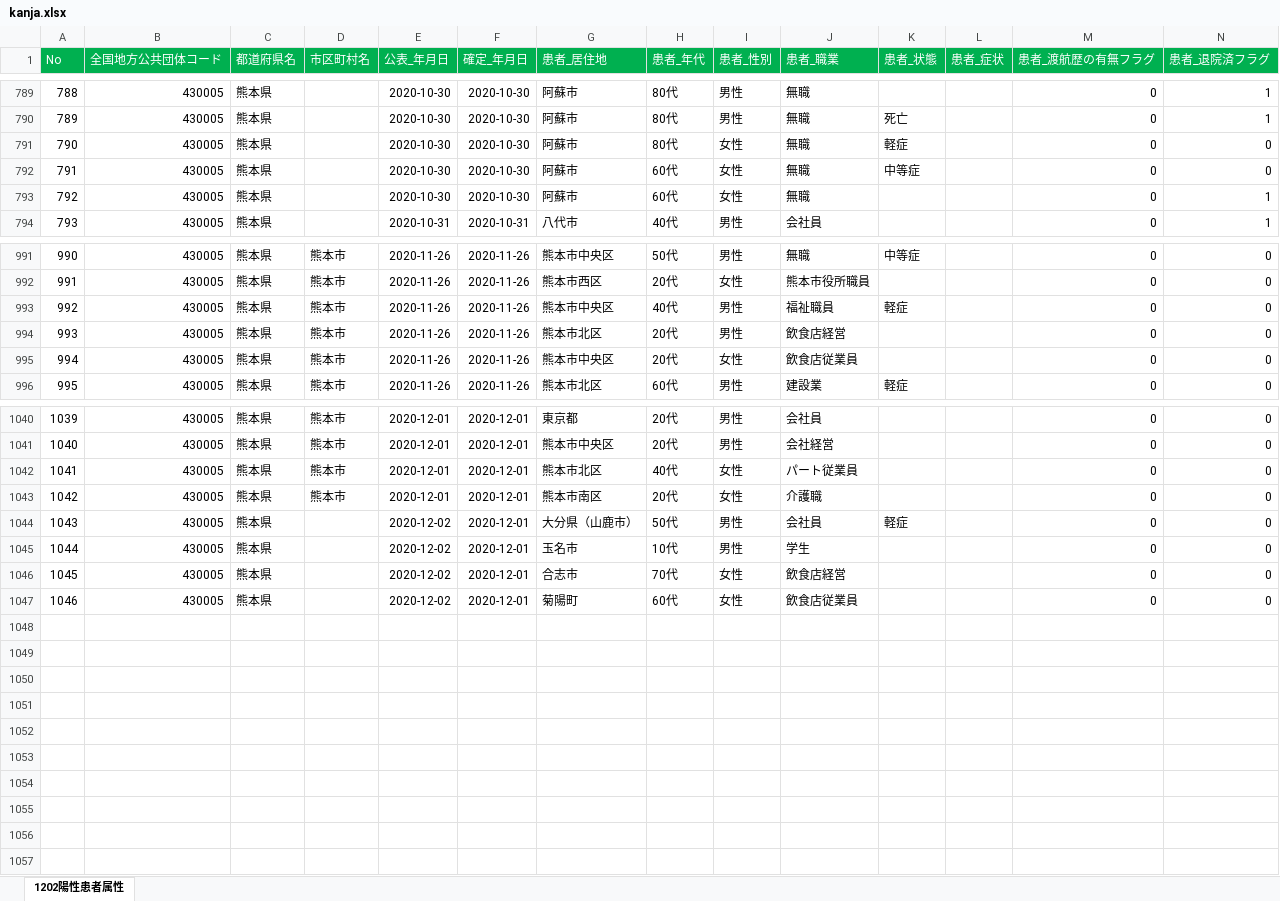
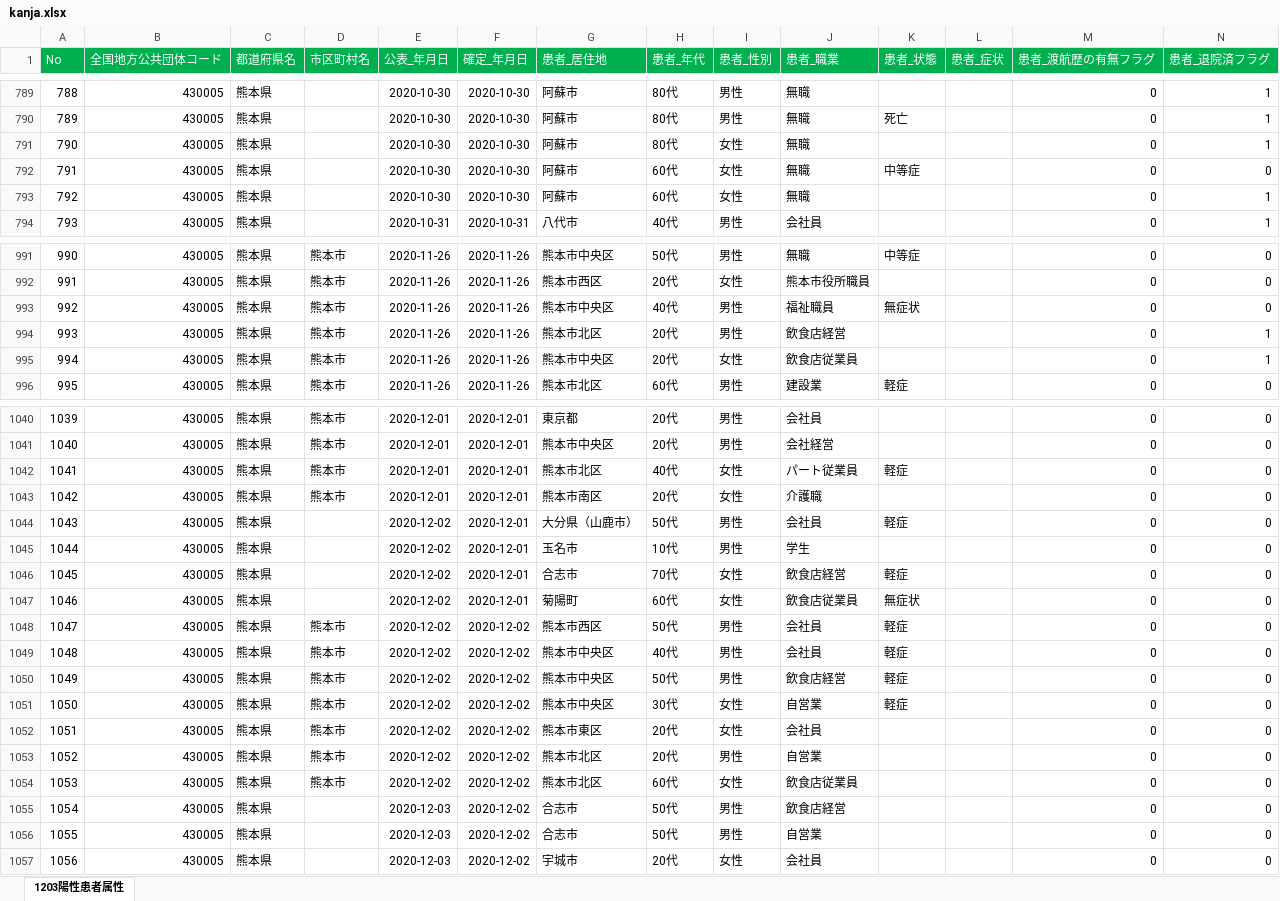
Before and after one commit to imabari/kumamoto-covid19, an Excel workbook: kanja.xlsx, sheet 1203陽性患者属性, drawn as a sheet; only a part is shown, gaps mark what is left out; values as stored, in another font and other column widths than the file's, no borders; rows hold the shown columns only; the diff covers the shown part only; the diff names each change by its address in the sheet, - before the commit and + after, or states it on an @@ line.

```diff
--- a/kanja.xlsx (sheet 1203陽性患者属性)
+++ b/kanja.xlsx (sheet 1203陽性患者属性)
-sheet tab: 1202陽性患者属性
+sheet tab: 1203陽性患者属性
-K791 (患者_状態): 軽症
+K791 (患者_状態): (empty)
-N791 (患者_退院済フラグ): 0
+N791 (患者_退院済フラグ): 1
-K993 (患者_状態): 軽症
+K993 (患者_状態): 無症状
-N994:N995 (患者_退院済フラグ): 0
+N994:N995 (患者_退院済フラグ): 1
-K1042 (患者_状態): (empty)
+K1042 (患者_状態): 軽症
-K1046 (患者_状態): (empty)
+K1046 (患者_状態): 軽症
-K1047 (患者_状態): (empty)
+K1047 (患者_状態): 無症状
+row 1048: 1047 | 430005 | 熊本県 | 熊本市 | 2020-12-02 | 2020-12-02 | 熊本市西区 | 50代 | 男性 | 会社員 | 軽症 |  | 0 | 0
+row 1049: 1048 | 430005 | 熊本県 | 熊本市 | 2020-12-02 | 2020-12-02 | 熊本市中央区 | 40代 | 男性 | 会社員 | 軽症 |  | 0 | 0
+row 1050: 1049 | 430005 | 熊本県 | 熊本市 | 2020-12-02 | 2020-12-02 | 熊本市中央区 | 50代 | 男性 | 飲食店経営 | 軽症 |  | 0 | 0
+row 1051: 1050 | 430005 | 熊本県 | 熊本市 | 2020-12-02 | 2020-12-02 | 熊本市中央区 | 30代 | 女性 | 自営業 | 軽症 |  | 0 | 0
+row 1052: 1051 | 430005 | 熊本県 | 熊本市 | 2020-12-02 | 2020-12-02 | 熊本市東区 | 20代 | 女性 | 会社員 |  |  | 0 | 0
+row 1053: 1052 | 430005 | 熊本県 | 熊本市 | 2020-12-02 | 2020-12-02 | 熊本市北区 | 20代 | 男性 | 自営業 |  |  | 0 | 0
+row 1054: 1053 | 430005 | 熊本県 | 熊本市 | 2020-12-02 | 2020-12-02 | 熊本市北区 | 60代 | 女性 | 飲食店従業員 |  |  | 0 | 0
+row 1055: 1054 | 430005 | 熊本県 |  | 2020-12-03 | 2020-12-02 | 合志市 | 50代 | 男性 | 飲食店経営 |  |  | 0 | 0
+row 1056: 1055 | 430005 | 熊本県 |  | 2020-12-03 | 2020-12-02 | 合志市 | 50代 | 男性 | 自営業 |  |  | 0 | 0
+row 1057: 1056 | 430005 | 熊本県 |  | 2020-12-03 | 2020-12-02 | 宇城市 | 20代 | 女性 | 会社員 |  |  | 0 | 0
```
Also changed, not shown: 18 edited cells elsewhere in this sheet, kensa.xlsx, 1 other file.
